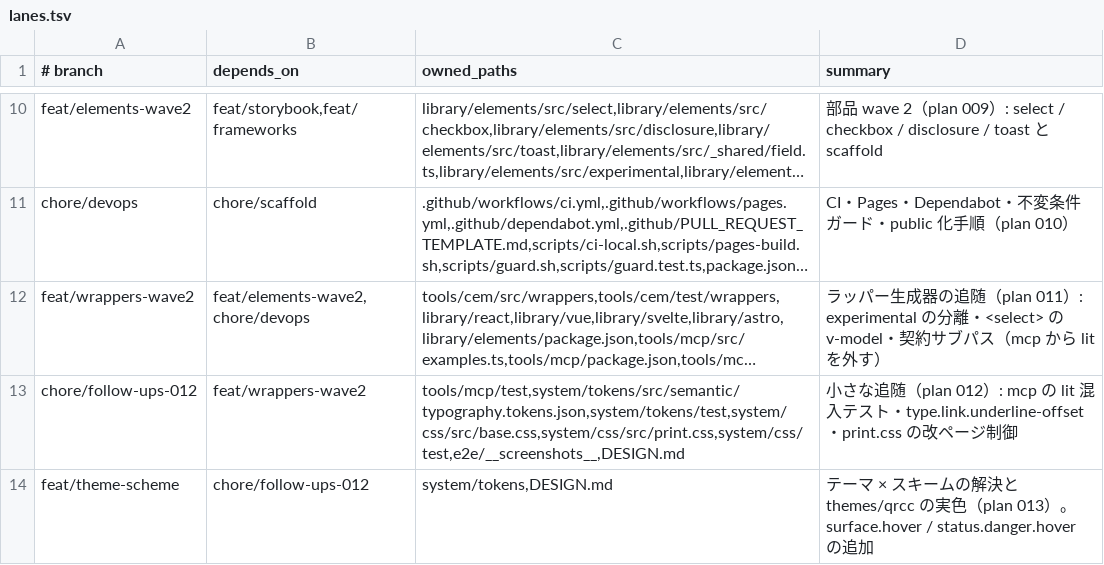
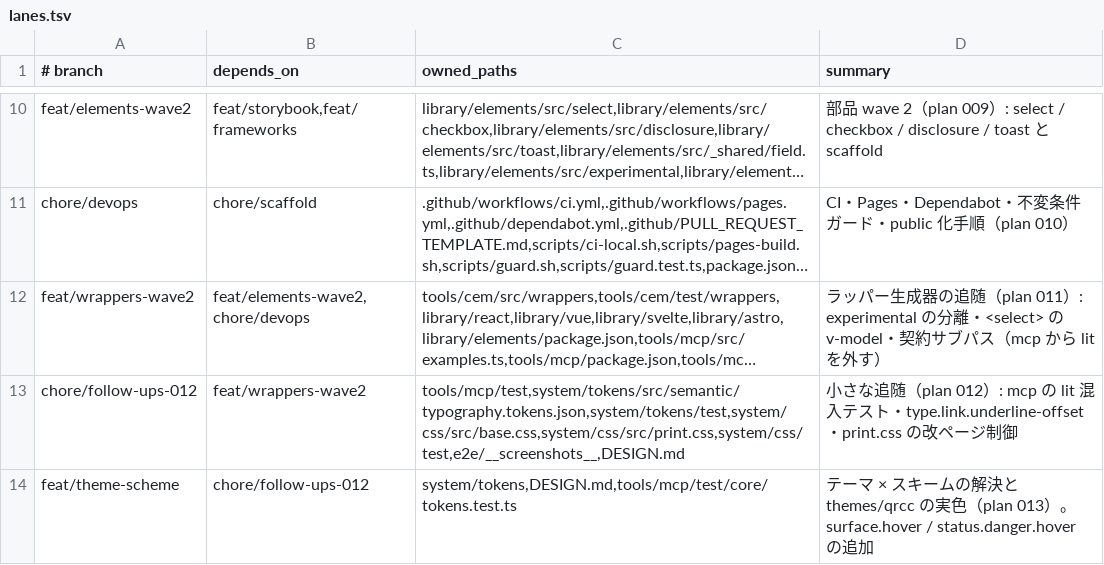
Before and after one commit to RimlTempest/riml-ds, a TSV file: scripts/lanes.tsv, drawn as a sheet; only a part is shown, gaps mark what is left out; long unchanged cells end in …; the diff names each change by its address in the sheet, - before the commit and + after, or states it on an @@ line.

Commit message:
docs(plans): mark 012 DONE with notes; widen 013 lane to the mcp token-count test

```diff
--- a/scripts/lanes.tsv
+++ b/scripts/lanes.tsv
-C14 (owned_paths): system/tokens,DESIGN.md
+C14 (owned_paths): system/tokens,DESIGN.md,tools/mcp/test/core/tokens.test.ts
```
Also changed, not shown: 2 other files.
